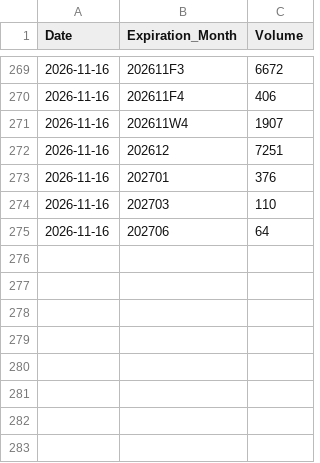
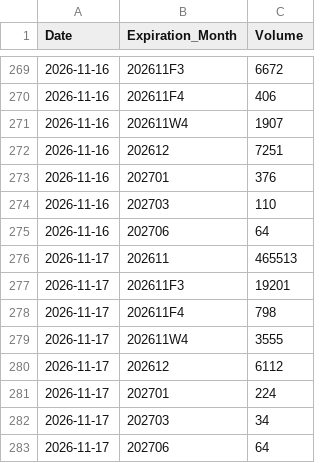
Before and after one commit to siang-dai/txo-vix-iv, a CSV file: data/option_volume_history.csv, drawn as a sheet; only a part is shown, gaps mark what is left out.

```diff
--- a/data/option_volume_history.csv
+++ b/data/option_volume_history.csv
@@ -275 +275,9 @@ Date,Expiration_Month,Volume
 2026-11-16,202706,64
+2026-11-17,202611,465513
+2026-11-17,202611F3,19201
+2026-11-17,202611F4,798
+2026-11-17,202611W4,3555
+2026-11-17,202612,6112
+2026-11-17,202701,224
+2026-11-17,202703,34
+2026-11-17,202706,64
```
Also changed, not shown: data/latest_tx_iv_points.csv, data/vix_term_structure_history.csv, 7 other files.
